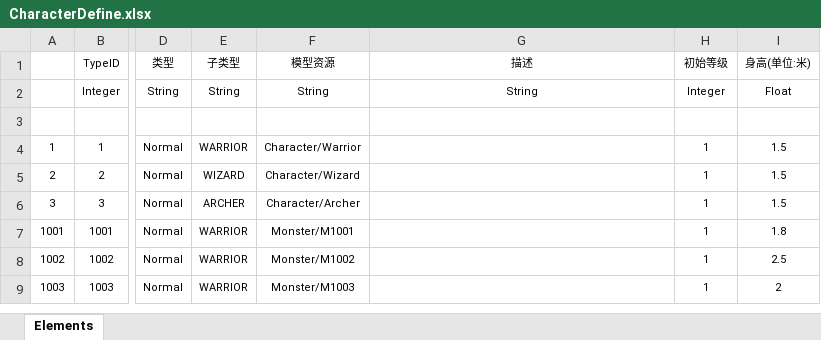
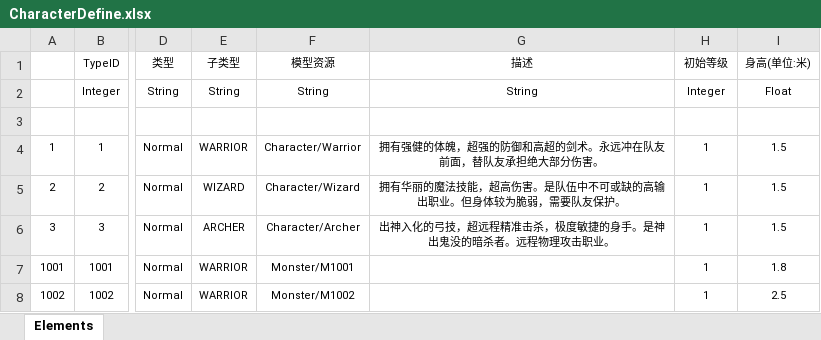
Before and after one commit to wanxinga/Adventure_World, an Excel workbook: Src/Data/Tables/CharacterDefine.xlsx, sheet Elements, drawn as a sheet; only a part is shown, gaps mark what is left out; the shorter side is filled out with more unchanged rows; values as stored, in another font and other column widths than the file's, no borders; table styles not drawn; the diff names each change by its address in the sheet, - before the commit and + after, or states it on an @@ line.

```diff
--- a/Src/Data/Tables/CharacterDefine.xlsx (sheet Elements)
+++ b/Src/Data/Tables/CharacterDefine.xlsx (sheet Elements)
-G4 (描述): (empty)
+G4 (描述): 拥有强健的体魄，超强的防御和高超的剑术。永远冲在队友前面，替队友承担绝大部分伤害。
-G5 (描述): (empty)
+G5 (描述): 拥有华丽的魔法技能，超高伤害。是队伍中不可或缺的高输出职业。但身体较为脆弱，需要队友保护。
-G6 (描述): (empty)
+G6 (描述): 出神入化的弓技，超远程精准击杀，极度敏捷的身手。是神出鬼没的暗杀者。远程物理攻击职业。
```
Also changed, not shown: 14 other files.
